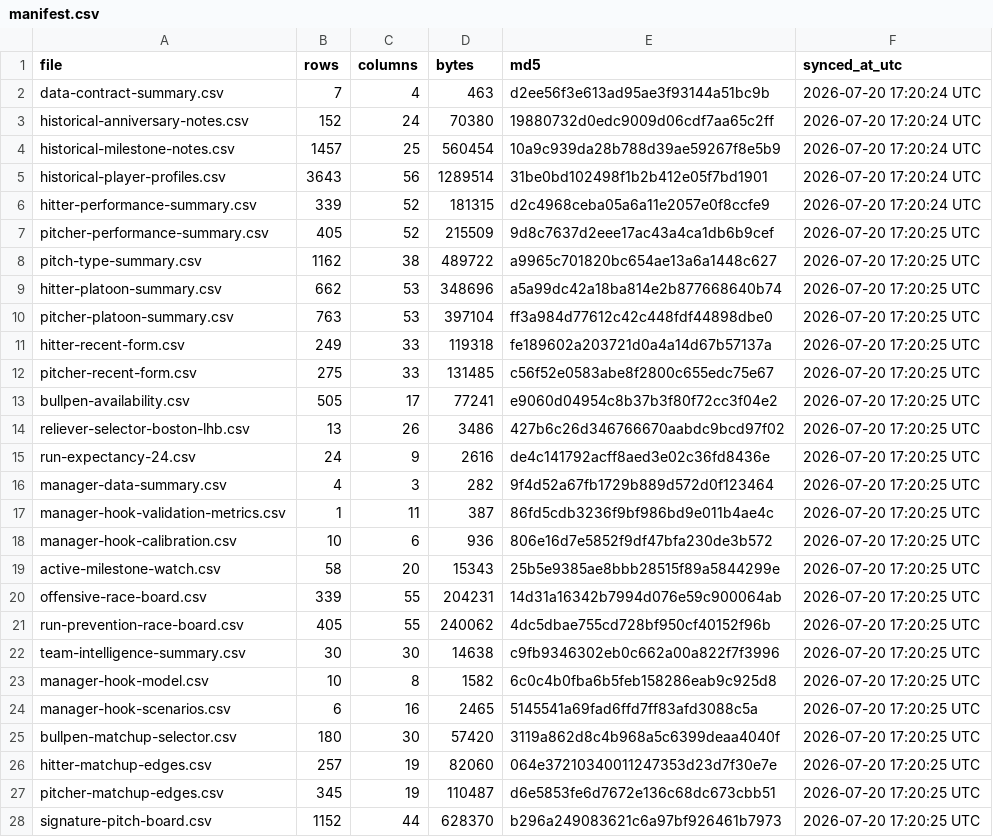
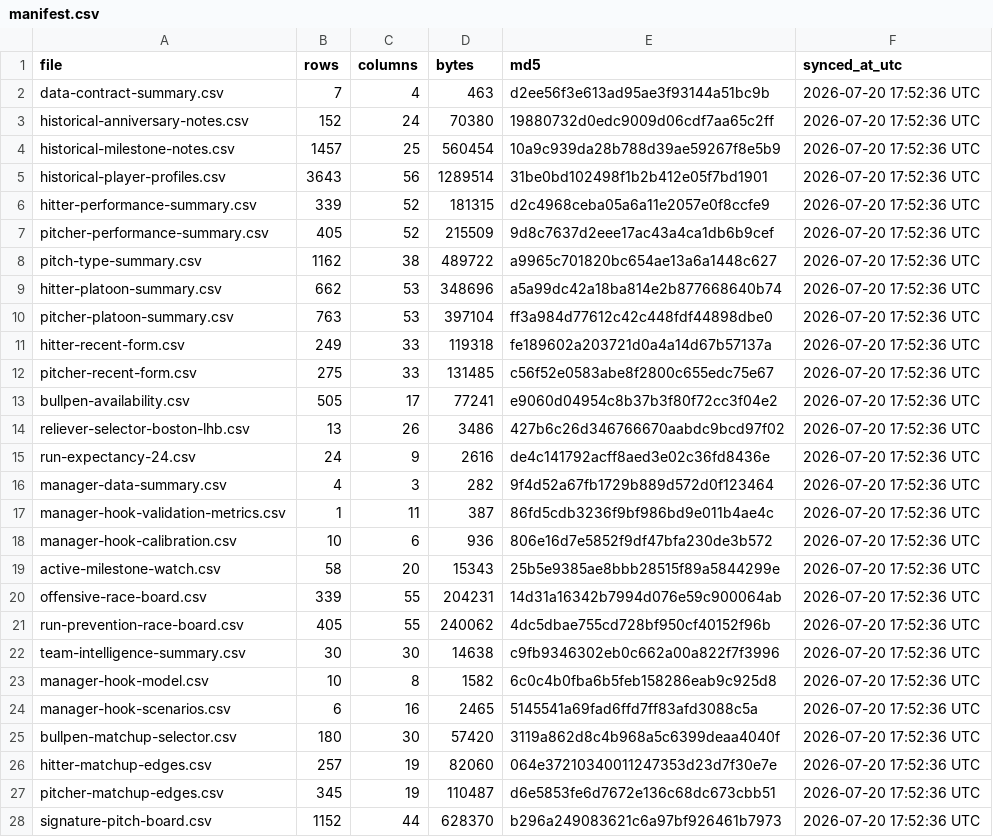
Before and after one commit to tjohnschultz/thesabrhood, a CSV file: data/derived/manifest.csv, drawn as a sheet; only a part is shown; the diff covers the shown part only.

```diff
--- a/data/derived/manifest.csv
+++ b/data/derived/manifest.csv
@@ -1,28 +1,28 @@
 "file","rows","columns","bytes","md5","synced_at_utc"
-"data-contract-summary.csv",7,4,463,"d2ee56f3e613ad95ae3f93144a51bc9b","2026-07-20 17:20:24 UTC"
-"historical-anniversary-notes.csv",152,24,70380,"19880732d0edc9009d06cdf7aa65c2ff","2026-07-20 17:20:24 UTC"
-"historical-milestone-notes.csv",1457,25,560454,"10a9c939da28b788d39ae59267f8e5b9","2026-07-20 17:20:24 UTC"
-"historical-player-profiles.csv",3643,56,1289514,"31be0bd102498f1b2b412e05f7bd1901","2026-07-20 17:20:24 UTC"
-"hitter-performance-summary.csv",339,52,181315,"d2c4968ceba05a6a11e2057e0f8ccfe9","2026-07-20 17:20:24 UTC"
-"pitcher-performance-summary.csv",405,52,215509,"9d8c7637d2eee17ac43a4ca1db6b9cef","2026-07-20 17:20:25 UTC"
-"pitch-type-summary.csv",1162,38,489722,"a9965c701820bc654ae13a6a1448c627","2026-07-20 17:20:25 UTC"
-"hitter-platoon-summary.csv",662,53,348696,"a5a99dc42a18ba814e2b877668640b74","2026-07-20 17:20:25 UTC"
-"pitcher-platoon-summary.csv",763,53,397104,"ff3a984d77612c42c448fdf44898dbe0","2026-07-20 17:20:25 UTC"
-"hitter-recent-form.csv",249,33,119318,"fe189602a203721d0a4a14d67b57137a","2026-07-20 17:20:25 UTC"
-"pitcher-recent-form.csv",275,33,131485,"c56f52e0583abe8f2800c655edc75e67","2026-07-20 17:20:25 UTC"
-"bullpen-availability.csv",505,17,77241,"e9060d04954c8b37b3f80f72cc3f04e2","2026-07-20 17:20:25 UTC"
-"reliever-selector-boston-lhb.csv",13,26,3486,"427b6c26d346766670aabdc9bcd97f02","2026-07-20 17:20:25 UTC"
-"run-expectancy-24.csv",24,9,2616,"de4c141792acff8aed3e02c36fd8436e","2026-07-20 17:20:25 UTC"
-"manager-data-summary.csv",4,3,282,"9f4d52a67fb1729b889d572d0f123464","2026-07-20 17:20:25 UTC"
-"manager-hook-validation-metrics.csv",1,11,387,"86fd5cdb3236f9bf986bd9e011b4ae4c","2026-07-20 17:20:25 UTC"
-"manager-hook-calibration.csv",10,6,936,"806e16d7e5852f9df47bfa230de3b572","2026-07-20 17:20:25 UTC"
-"active-milestone-watch.csv",58,20,15343,"25b5e9385ae8bbb28515f89a5844299e","2026-07-20 17:20:25 UTC"
-"offensive-race-board.csv",339,55,204231,"14d31a16342b7994d076e59c900064ab","2026-07-20 17:20:25 UTC"
-"run-prevention-race-board.csv",405,55,240062,"4dc5dbae755cd728bf950cf40152f96b","2026-07-20 17:20:25 UTC"
-"team-intelligence-summary.csv",30,30,14638,"c9fb9346302eb0c662a00a822f7f3996","2026-07-20 17:20:25 UTC"
-"manager-hook-model.csv",10,8,1582,"6c0c4b0fba6b5feb158286eab9c925d8","2026-07-20 17:20:25 UTC"
-"manager-hook-scenarios.csv",6,16,2465,"5145541a69fad6ffd7ff83afd3088c5a","2026-07-20 17:20:25 UTC"
-"bullpen-matchup-selector.csv",180,30,57420,"3119a862d8c4b968a5c6399deaa4040f","2026-07-20 17:20:25 UTC"
-"hitter-matchup-edges.csv",257,19,82060,"064e37210340011247353d23d7f30e7e","2026-07-20 17:20:25 UTC"
-"pitcher-matchup-edges.csv",345,19,110487,"d6e5853fe6d7672e136c68dc673cbb51","2026-07-20 17:20:25 UTC"
-"signature-pitch-board.csv",1152,44,628370,"b296a249083621c6a97bf926461b7973","2026-07-20 17:20:25 UTC"
+"data-contract-summary.csv",7,4,463,"d2ee56f3e613ad95ae3f93144a51bc9b","2026-07-20 17:52:36 UTC"
+"historical-anniversary-notes.csv",152,24,70380,"19880732d0edc9009d06cdf7aa65c2ff","2026-07-20 17:52:36 UTC"
+"historical-milestone-notes.csv",1457,25,560454,"10a9c939da28b788d39ae59267f8e5b9","2026-07-20 17:52:36 UTC"
+"historical-player-profiles.csv",3643,56,1289514,"31be0bd102498f1b2b412e05f7bd1901","2026-07-20 17:52:36 UTC"
+"hitter-performance-summary.csv",339,52,181315,"d2c4968ceba05a6a11e2057e0f8ccfe9","2026-07-20 17:52:36 UTC"
+"pitcher-performance-summary.csv",405,52,215509,"9d8c7637d2eee17ac43a4ca1db6b9cef","2026-07-20 17:52:36 UTC"
+"pitch-type-summary.csv",1162,38,489722,"a9965c701820bc654ae13a6a1448c627","2026-07-20 17:52:36 UTC"
+"hitter-platoon-summary.csv",662,53,348696,"a5a99dc42a18ba814e2b877668640b74","2026-07-20 17:52:36 UTC"
+"pitcher-platoon-summary.csv",763,53,397104,"ff3a984d77612c42c448fdf44898dbe0","2026-07-20 17:52:36 UTC"
+"hitter-recent-form.csv",249,33,119318,"fe189602a203721d0a4a14d67b57137a","2026-07-20 17:52:36 UTC"
+"pitcher-recent-form.csv",275,33,131485,"c56f52e0583abe8f2800c655edc75e67","2026-07-20 17:52:36 UTC"
+"bullpen-availability.csv",505,17,77241,"e9060d04954c8b37b3f80f72cc3f04e2","2026-07-20 17:52:36 UTC"
+"reliever-selector-boston-lhb.csv",13,26,3486,"427b6c26d346766670aabdc9bcd97f02","2026-07-20 17:52:36 UTC"
+"run-expectancy-24.csv",24,9,2616,"de4c141792acff8aed3e02c36fd8436e","2026-07-20 17:52:36 UTC"
+"manager-data-summary.csv",4,3,282,"9f4d52a67fb1729b889d572d0f123464","2026-07-20 17:52:36 UTC"
+"manager-hook-validation-metrics.csv",1,11,387,"86fd5cdb3236f9bf986bd9e011b4ae4c","2026-07-20 17:52:36 UTC"
+"manager-hook-calibration.csv",10,6,936,"806e16d7e5852f9df47bfa230de3b572","2026-07-20 17:52:36 UTC"
+"active-milestone-watch.csv",58,20,15343,"25b5e9385ae8bbb28515f89a5844299e","2026-07-20 17:52:36 UTC"
+"offensive-race-board.csv",339,55,204231,"14d31a16342b7994d076e59c900064ab","2026-07-20 17:52:36 UTC"
+"run-prevention-race-board.csv",405,55,240062,"4dc5dbae755cd728bf950cf40152f96b","2026-07-20 17:52:36 UTC"
+"team-intelligence-summary.csv",30,30,14638,"c9fb9346302eb0c662a00a822f7f3996","2026-07-20 17:52:36 UTC"
+"manager-hook-model.csv",10,8,1582,"6c0c4b0fba6b5feb158286eab9c925d8","2026-07-20 17:52:36 UTC"
+"manager-hook-scenarios.csv",6,16,2465,"5145541a69fad6ffd7ff83afd3088c5a","2026-07-20 17:52:36 UTC"
+"bullpen-matchup-selector.csv",180,30,57420,"3119a862d8c4b968a5c6399deaa4040f","2026-07-20 17:52:36 UTC"
+"hitter-matchup-edges.csv",257,19,82060,"064e37210340011247353d23d7f30e7e","2026-07-20 17:52:36 UTC"
+"pitcher-matchup-edges.csv",345,19,110487,"d6e5853fe6d7672e136c68dc673cbb51","2026-07-20 17:52:36 UTC"
+"signature-pitch-board.csv",1152,44,628370,"b296a249083621c6a97bf926461b7973","2026-07-20 17:52:36 UTC"
```
Also changed, not shown: 4 added rows and 4 edited cells elsewhere in this file, docs/data/derived/manifest.csv, 28 other files.
